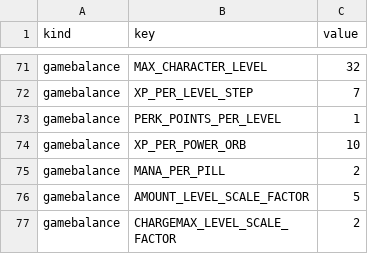
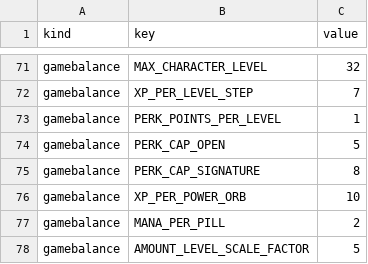
Before and after one commit to bjsp123/rl2, a CSV file: assets/data/config.csv, drawn as a sheet; only a part is shown, gaps mark what is left out; the shorter side is filled out with more unchanged rows.

Commit message:
Class starting perks (rogue agile, warrior dextrous, mage blink); per-perk caps: signature 8 / open 5 via GameBalance config

```diff
--- a/assets/data/config.csv
+++ b/assets/data/config.csv
@@ -73,2 +73,4 @@ gamebalance,XP_PER_LEVEL_STEP,7
 gamebalance,PERK_POINTS_PER_LEVEL,1
+gamebalance,PERK_CAP_OPEN,5
+gamebalance,PERK_CAP_SIGNATURE,8
 gamebalance,XP_PER_POWER_ORB,10
```
Also changed, not shown: assets/data/mobs.csv, assets/data/strings.csv, 6 other files.
